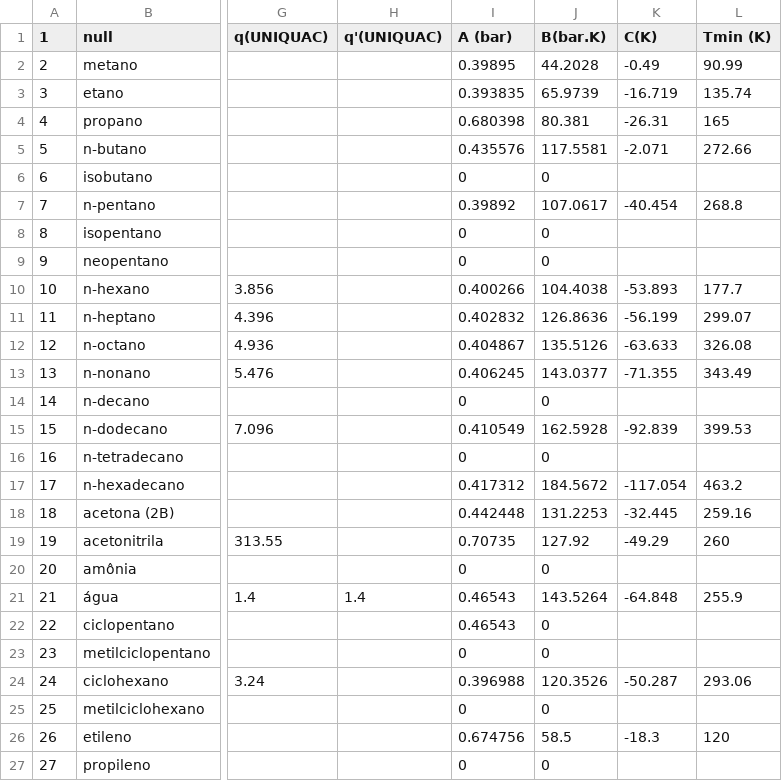
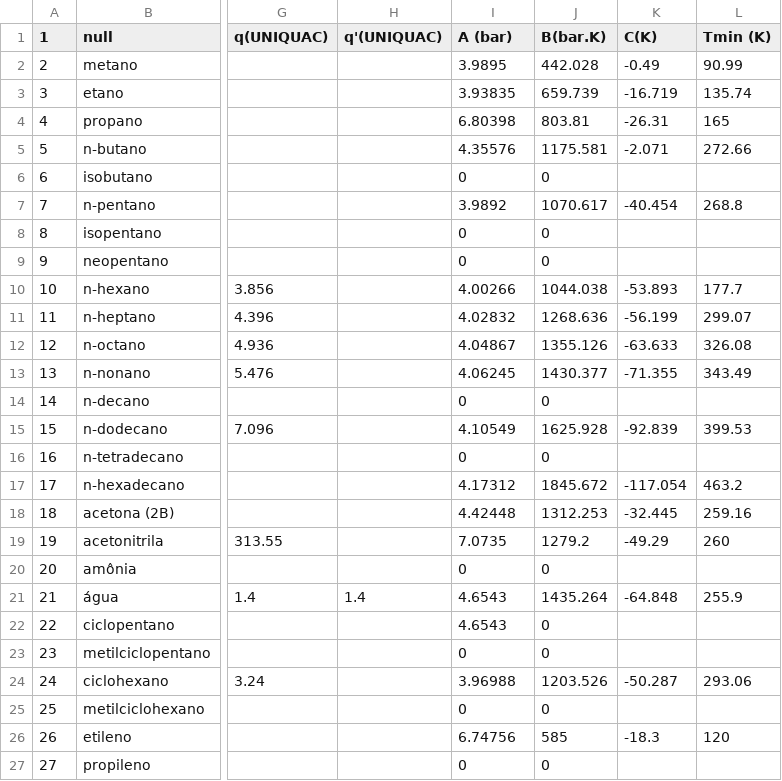
Before and after one commit to Gabriel-MS/VLE_multi, a CSV file: Planilhas de análise/properties.csv, drawn as a sheet; only a part is shown, gaps mark what is left out; the diff covers the shown part only; the diff names each change by its address in the sheet, - before the commit and + after, or states it on an @@ line.

```diff
--- a/Planilhas de análise/properties.csv
+++ b/Planilhas de análise/properties.csv
-I2 (A (bar)): 0.39895
+I2 (A (bar)): 3.9895
-J2 (B(bar.K)): 44.2028
+J2 (B(bar.K)): 442.028
-I3 (A (bar)): 0.393835
+I3 (A (bar)): 3.93835
-J3 (B(bar.K)): 65.9739
+J3 (B(bar.K)): 659.739
-I4 (A (bar)): 0.680398
+I4 (A (bar)): 6.80398
-J4 (B(bar.K)): 80.381
+J4 (B(bar.K)): 803.81
-I5 (A (bar)): 0.435576
+I5 (A (bar)): 4.35576
-J5 (B(bar.K)): 117.5581
+J5 (B(bar.K)): 1175.581
-I7 (A (bar)): 0.39892
+I7 (A (bar)): 3.9892
-J7 (B(bar.K)): 107.0617
+J7 (B(bar.K)): 1070.617
-I10 (A (bar)): 0.400266
+I10 (A (bar)): 4.00266
-J10 (B(bar.K)): 104.4038
+J10 (B(bar.K)): 1044.038
-I11 (A (bar)): 0.402832
+I11 (A (bar)): 4.02832
-J11 (B(bar.K)): 126.8636
+J11 (B(bar.K)): 1268.636
-I12 (A (bar)): 0.404867
+I12 (A (bar)): 4.04867
-J12 (B(bar.K)): 135.5126
+J12 (B(bar.K)): 1355.126
-I13 (A (bar)): 0.406245
+I13 (A (bar)): 4.06245
-J13 (B(bar.K)): 143.0377
+J13 (B(bar.K)): 1430.377
-I15 (A (bar)): 0.410549
+I15 (A (bar)): 4.10549
-J15 (B(bar.K)): 162.5928
+J15 (B(bar.K)): 1625.928
-I17 (A (bar)): 0.417312
+I17 (A (bar)): 4.17312
-J17 (B(bar.K)): 184.5672
+J17 (B(bar.K)): 1845.672
-I18 (A (bar)): 0.442448
+I18 (A (bar)): 4.42448
-J18 (B(bar.K)): 131.2253
+J18 (B(bar.K)): 1312.253
-I19 (A (bar)): 0.70735
+I19 (A (bar)): 7.0735
-J19 (B(bar.K)): 127.92
+J19 (B(bar.K)): 1279.2
-I21:I22 (A (bar)): 0.46543
+I21:I22 (A (bar)): 4.6543
-J21 (B(bar.K)): 143.5264
+J21 (B(bar.K)): 1435.264
-I24 (A (bar)): 0.396988
+I24 (A (bar)): 3.96988
-J24 (B(bar.K)): 120.3526
+J24 (B(bar.K)): 1203.526
-I26 (A (bar)): 0.674756
+I26 (A (bar)): 6.74756
-J26 (B(bar.K)): 58.5
+J26 (B(bar.K)): 585
```
Also changed, not shown: 119 edited cells elsewhere in this file, Planilhas de análise/Output.csv, 15 other files.
